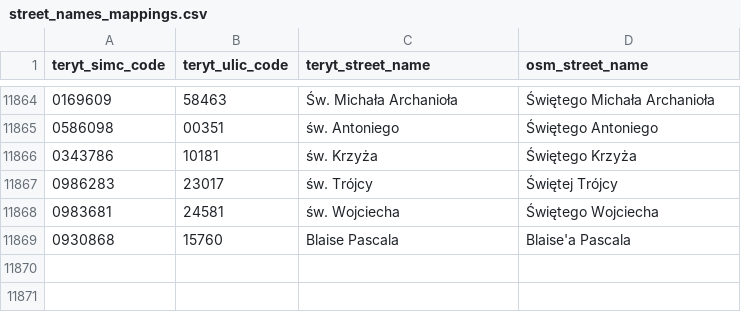
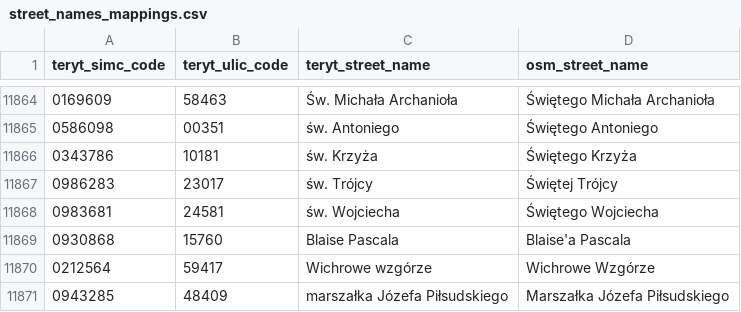
Before and after one commit to openstreetmap-polska/gugik2osm, a CSV file: processing/sql/data/street_names_mappings.csv, drawn as a sheet; only a part is shown, gaps mark what is left out; the diff names each change by its address in the sheet, - before the commit and + after, or states it on an @@ line.

Commit message:
ulice w powiecie będzińskim

```diff
--- a/processing/sql/data/street_names_mappings.csv
+++ b/processing/sql/data/street_names_mappings.csv
+row 11870: 0212564 | 59417 | Wichrowe wzgórze | Wichrowe Wzgórze
+row 11871: 0943285 | 48409 | marszałka Józefa Piłsudskiego | Marszałka Józefa Piłsudskiego
```
